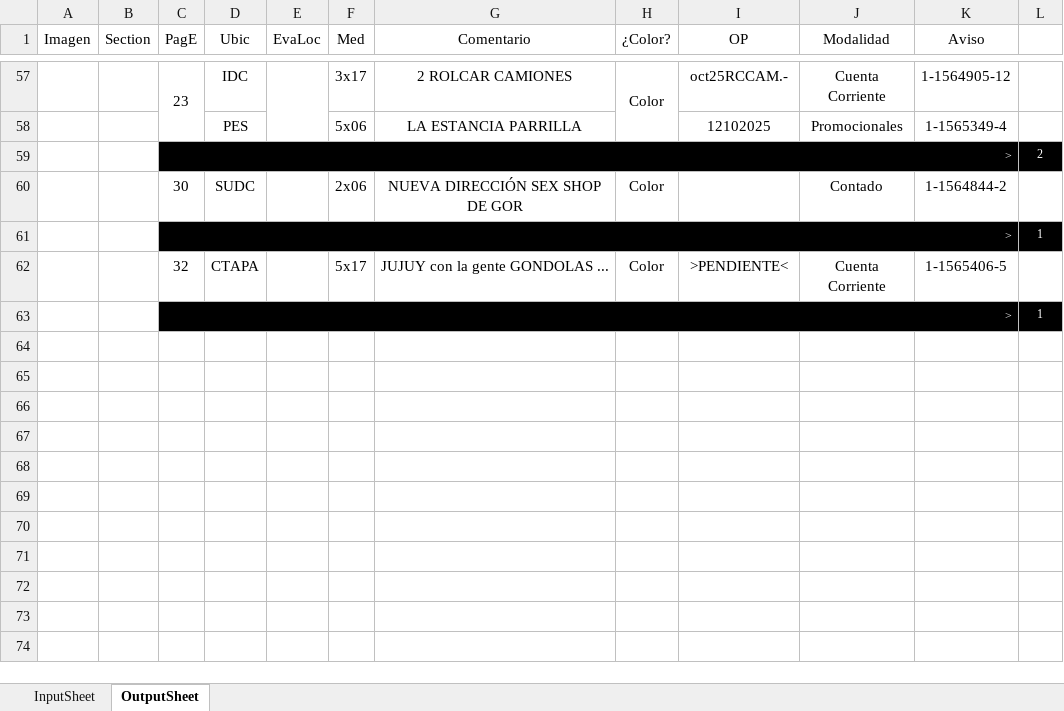
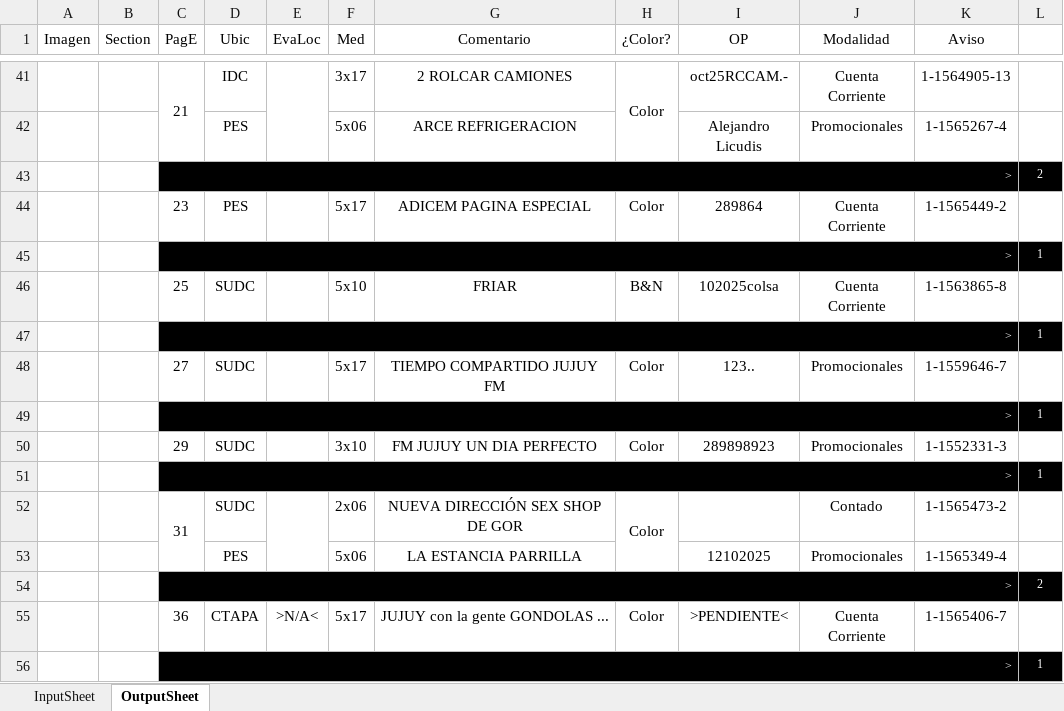
Before and after one commit to zherar7ordoya/msoffice-excel-vba, an Excel workbook: DataAnalyzer.xlsm, sheet OutputSheet, drawn as a sheet; only a part is shown, gaps mark what is left out; values as stored, in another font and other column widths than the file's, no borders; conditional formats not drawn; removed rows and columns are numbered as before the commit, all else as after; the diff covers the shown part only; the diff names each change by its address in the sheet, - before the commit and + after, or states it on an @@ line.

```diff
--- a/DataAnalyzer.xlsm (sheet OutputSheet)
+++ b/DataAnalyzer.xlsm (sheet OutputSheet)
-C41 (PagE): 23
+C41 (PagE): 21
-C57:C58 merged
+C41:C42 merged
-E57:E58 merged
+E41:E42 merged
-H57:H58 merged
+H41:H42 merged
-K41 (Aviso): 1-1564905-12
+K41 (Aviso): 1-1564905-13
+row 42:  |  |  | PES |  | 5x06 | ARCE REFRIGERACION |  | Alejandro Licudis | Promocionales | 1-1565267-4 | 1
@@ row 45 moved to row 43: > @@
+row 44:  |  | 23 | PES |  | 5x17 | ADICEM PAGINA ESPECIAL | Color | 289864 | Cuenta Corriente | 1-1565449-2 | 1
+row 45:  |  | > |  |  |  |  |  |  |  |  | 1
+row 46:  |  | 25 | SUDC |  | 5x10 | FRIAR | B&N | 102025colsa | Cuenta Corriente | 1-1563865-8 | 1
+row 47:  |  | > |  |  |  |  |  |  |  |  | 1
+row 48:  |  | 27 | SUDC |  | 5x17 | TIEMPO COMPARTIDO JUJUY FM | Color | 123.. | Promocionales | 1-1559646-7 | 1
+row 49:  |  | > |  |  |  |  |  |  |  |  | 1
+row 50:  |  | 29 | SUDC |  | 3x10 | FM JUJUY UN DIA PERFECTO | Color | 289898923 | Promocionales | 1-1552331-3 | 1
+row 51:  |  | > |  |  |  |  |  |  |  |  | 1
+row 52:  |  | 31 | SUDC |  | 2x06 | NUEVA DIRECCIÓN SEX SHOP DE GOR | Color |  | Contado | 1-1565473-2 | 1
-row 60:  |  | 30 | SUDC |  | 2x06 | NUEVA DIRECCIÓN SEX SHOP DE GOR | Color |  | Contado | 1-1564844-2 | 1
@@ row 61 moved to row 40: > @@
-C55 (PagE): 32
+C55 (PagE): 36
-E55 (EvaLoc): (empty)
+E55 (EvaLoc): >N/A<
-K55 (Aviso): 1-1565406-5
+K55 (Aviso): 1-1565406-7
```
Also changed, not shown: 15 added rows, 31 removed rows, 7 moved rows and 6 edited cells elsewhere in this sheet, hidden cells.
